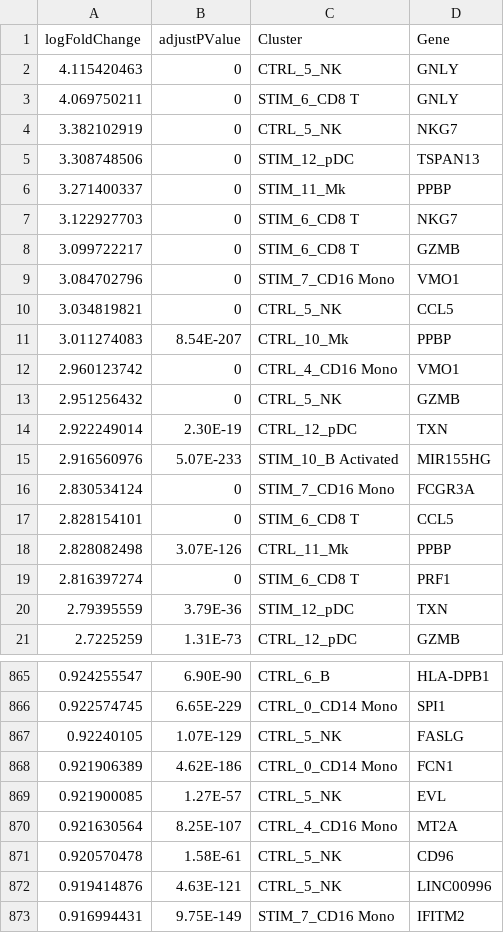
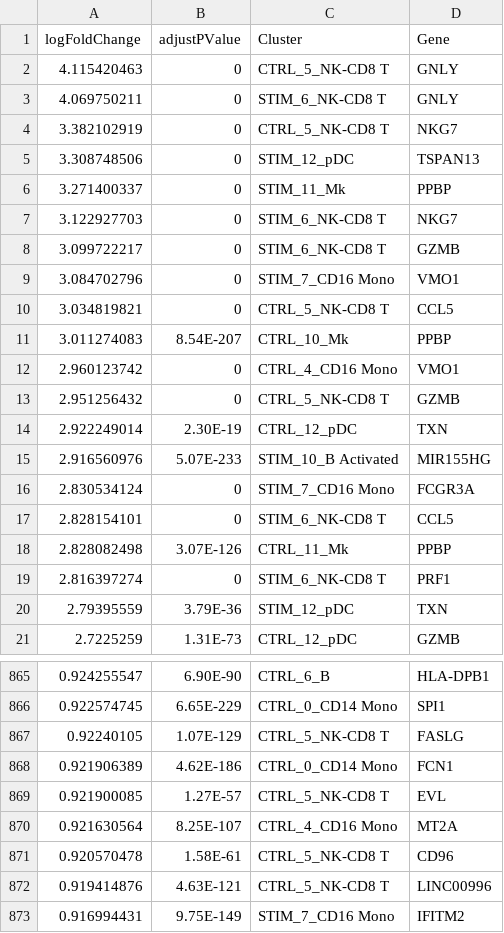
Before and after one commit to L-Hai/ieCS, a CSV file: ExampleData/MarkerOfCellCluster.csv, drawn as a sheet; only a part is shown, gaps mark what is left out; the diff covers the shown part only.

```diff
--- a/ExampleData/MarkerOfCellCluster.csv
+++ b/ExampleData/MarkerOfCellCluster.csv
@@ -1,14 +1,14 @@
 logFoldChange,adjustPValue,Cluster,Gene
-4.115420463,0,CTRL_5_NK,GNLY
-4.069750211,0,STIM_6_CD8 T,GNLY
-3.382102919,0,CTRL_5_NK,NKG7
+4.115420463,0,CTRL_5_NK-CD8 T,GNLY
+4.069750211,0,STIM_6_NK-CD8 T,GNLY
+3.382102919,0,CTRL_5_NK-CD8 T,NKG7
 3.308748506,0,STIM_12_pDC,TSPAN13
 3.271400337,0,STIM_11_Mk,PPBP
-3.122927703,0,STIM_6_CD8 T,NKG7
-3.099722217,0,STIM_6_CD8 T,GZMB
+3.122927703,0,STIM_6_NK-CD8 T,NKG7
+3.099722217,0,STIM_6_NK-CD8 T,GZMB
 3.084702796,0,STIM_7_CD16 Mono,VMO1
-3.034819821,0,CTRL_5_NK,CCL5
+3.034819821,0,CTRL_5_NK-CD8 T,CCL5
 3.011274083,8.54E-207,CTRL_10_Mk,PPBP
 2.960123742,0,CTRL_4_CD16 Mono,VMO1
-2.951256432,0,CTRL_5_NK,GZMB
+2.951256432,0,CTRL_5_NK-CD8 T,GZMB
 2.922249014,2.30E-19,CTRL_12_pDC,TXN
@@ -16,5 +16,5 @@ logFoldChange,adjustPValue,Cluster,Gene
 2.830534124,0,STIM_7_CD16 Mono,FCGR3A
-2.828154101,0,STIM_6_CD8 T,CCL5
+2.828154101,0,STIM_6_NK-CD8 T,CCL5
 2.828082498,3.07E-126,CTRL_11_Mk,PPBP
-2.816397274,0,STIM_6_CD8 T,PRF1
+2.816397274,0,STIM_6_NK-CD8 T,PRF1
 2.79395559,3.79E-36,STIM_12_pDC,TXN
@@ -866,8 +866,8 @@ logFoldChange,adjustPValue,Cluster,Gene
 0.922574745,6.65E-229,CTRL_0_CD14 Mono,SPI1
-0.92240105,1.07E-129,CTRL_5_NK,FASLG
+0.92240105,1.07E-129,CTRL_5_NK-CD8 T,FASLG
 0.921906389,4.62E-186,CTRL_0_CD14 Mono,FCN1
-0.921900085,1.27E-57,CTRL_5_NK,EVL
+0.921900085,1.27E-57,CTRL_5_NK-CD8 T,EVL
 0.921630564,8.25E-107,CTRL_4_CD16 Mono,MT2A
-0.920570478,1.58E-61,CTRL_5_NK,CD96
-0.919414876,4.63E-121,CTRL_5_NK,LINC00996
+0.920570478,1.58E-61,CTRL_5_NK-CD8 T,CD96
+0.919414876,4.63E-121,CTRL_5_NK-CD8 T,LINC00996
 0.916994431,9.75E-149,STIM_7_CD16 Mono,IFITM2
```
Also changed, not shown: 87 edited cells elsewhere in this file, ExampleData/MetaData.csv.
